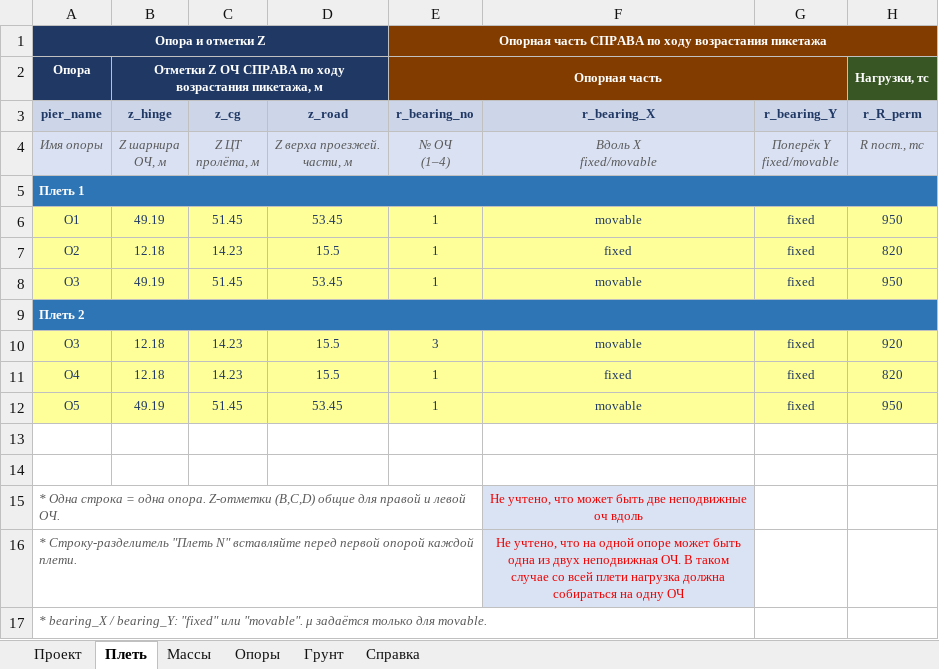
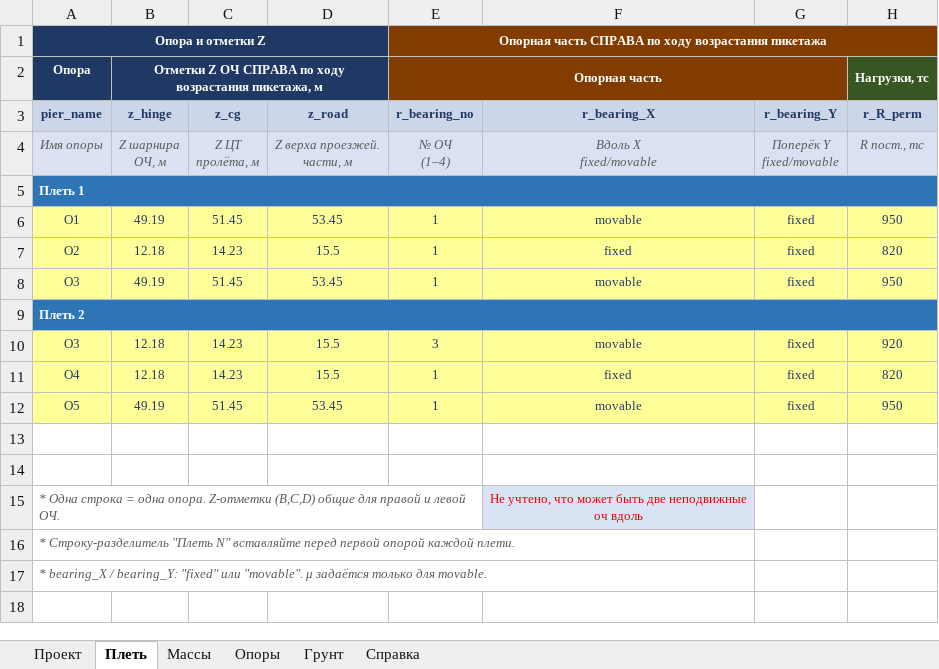
Before and after one commit to Mryakalo/Create_mct_bear_seismo, an Excel workbook: seismic_input.xlsx, sheet Плеть, drawn as a sheet; only a part is shown; values as stored, in another font and other column widths than the file's, no borders; the diff names each change by its address in the sheet, - before the commit and + after, or states it on an @@ line.

```diff
--- a/seismic_input.xlsx (sheet Плеть)
+++ b/seismic_input.xlsx (sheet Плеть)
-F16 (r_bearing_X): Не учтено, что на одной опоре может быть одна из двух неподвижная ОЧ. В таком случае со всей плети нагрузка должна собираться на одну ОЧ
+F16 (r_bearing_X): (empty)
-F16 fill: #DAE3F3
+F16 fill: none
```
Also changed, not shown: sheet Опоры, 10 other files.
